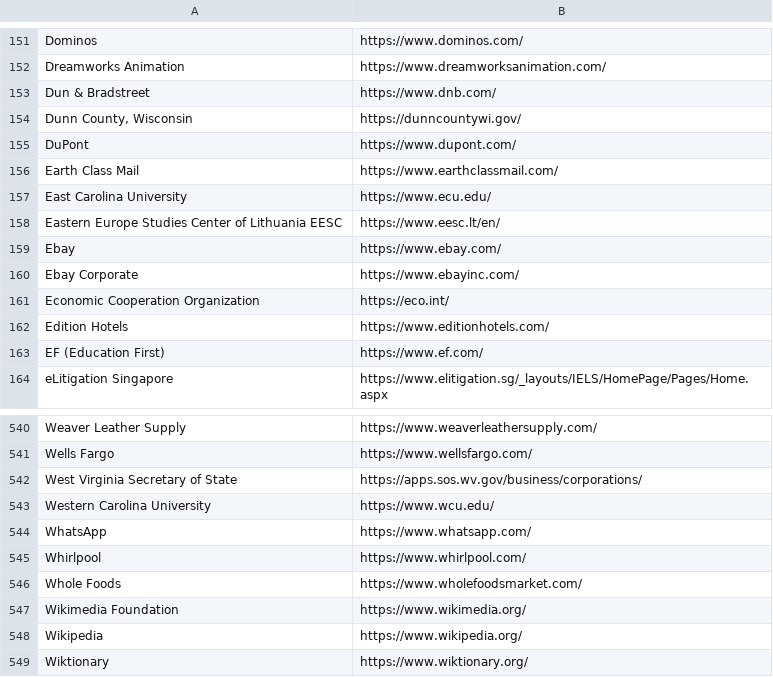
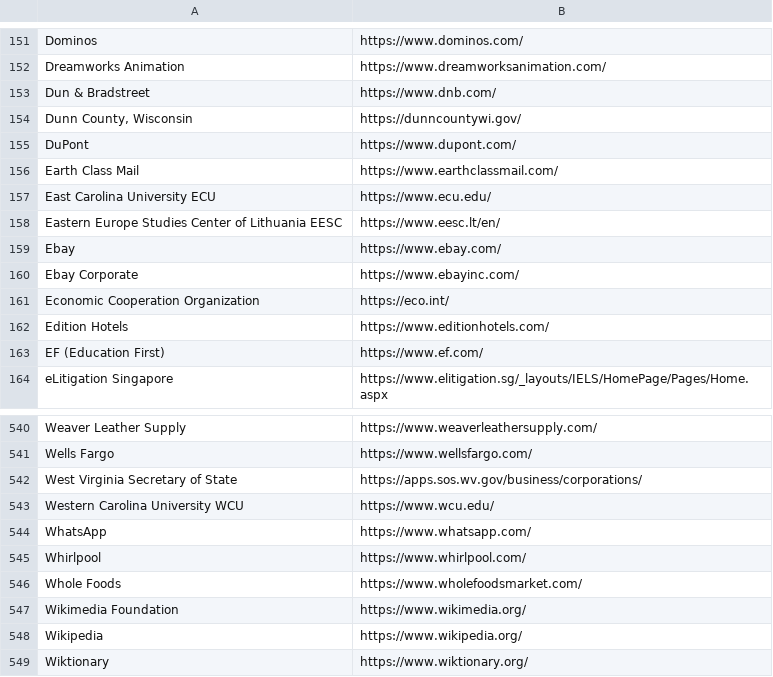
Before and after one commit to WobblyFish/WobblyFish.github.io, a CSV file: my_browser/allow_search.csv, drawn as a sheet; only a part is shown, gaps mark what is left out.

Commit message:
Update allow_search.csv

```diff
--- a/my_browser/allow_search.csv
+++ b/my_browser/allow_search.csv
@@ -156,3 +156,3 @@
 "Earth Class Mail","https://www.earthclassmail.com/"
-"East Carolina University","https://www.ecu.edu/"
+"East Carolina University ECU","https://www.ecu.edu/"
 "Eastern Europe Studies Center of Lithuania EESC","https://www.eesc.lt/en/"
@@ -542,3 +542,3 @@
 "West Virginia Secretary of State","https://apps.sos.wv.gov/business/corporations/"
-"Western Carolina University","https://www.wcu.edu/"
+"Western Carolina University WCU","https://www.wcu.edu/"
 "WhatsApp","https://www.whatsapp.com/"
```
